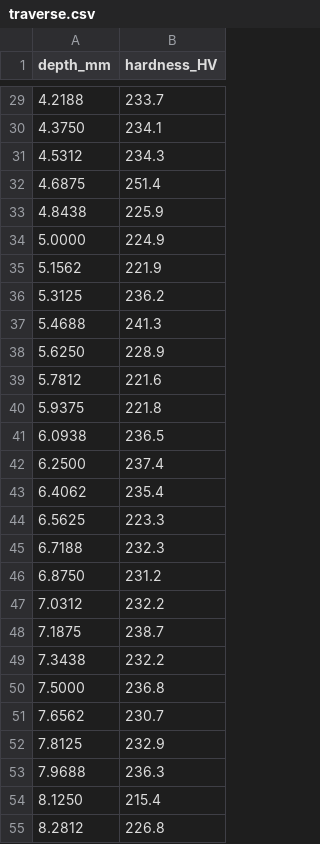
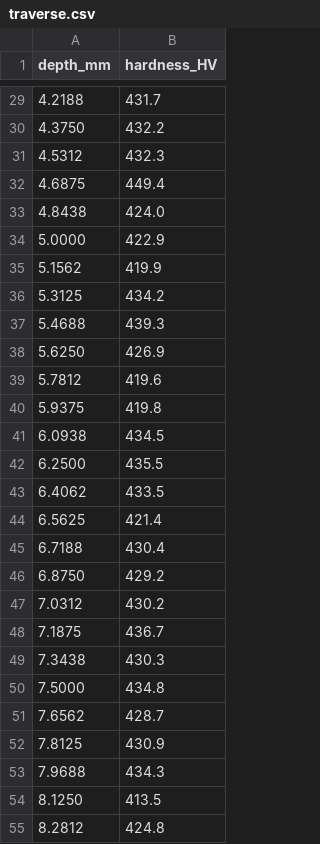
Before and after one commit to Idle0x/ferrumizer, a CSV file: data/literature/aisi_8620/traverse.csv, drawn as a sheet; only a part is shown, gaps mark what is left out; the diff covers the shown part only.

```diff
--- a/data/literature/aisi_8620/traverse.csv
+++ b/data/literature/aisi_8620/traverse.csv
@@ -29,27 +29,27 @@ depth_mm,hardness_HV
-4.2188,233.7
-4.3750,234.1
-4.5312,234.3
-4.6875,251.4
-4.8438,225.9
-5.0000,224.9
-5.1562,221.9
-5.3125,236.2
-5.4688,241.3
-5.6250,228.9
-5.7812,221.6
-5.9375,221.8
-6.0938,236.5
-6.2500,237.4
-6.4062,235.4
-6.5625,223.3
-6.7188,232.3
-6.8750,231.2
-7.0312,232.2
-7.1875,238.7
-7.3438,232.2
-7.5000,236.8
-7.6562,230.7
-7.8125,232.9
-7.9688,236.3
-8.1250,215.4
-8.2812,226.8
+4.2188,431.7
+4.3750,432.2
+4.5312,432.3
+4.6875,449.4
+4.8438,424.0
+5.0000,422.9
+5.1562,419.9
+5.3125,434.2
+5.4688,439.3
+5.6250,426.9
+5.7812,419.6
+5.9375,419.8
+6.0938,434.5
+6.2500,435.5
+6.4062,433.5
+6.5625,421.4
+6.7188,430.4
+6.8750,429.2
+7.0312,430.2
+7.1875,436.7
+7.3438,430.3
+7.5000,434.8
+7.6562,428.7
+7.8125,430.9
+7.9688,434.3
+8.1250,413.5
+8.2812,424.8
```
Also changed, not shown: 54 edited cells elsewhere in this file, 1 other file.
